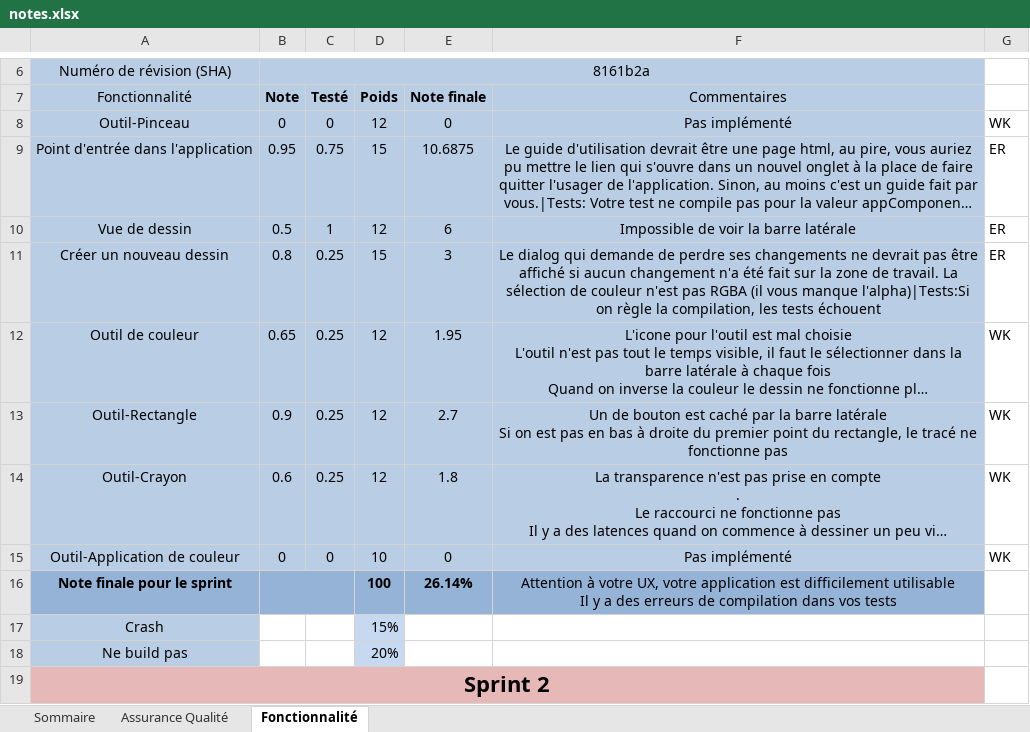
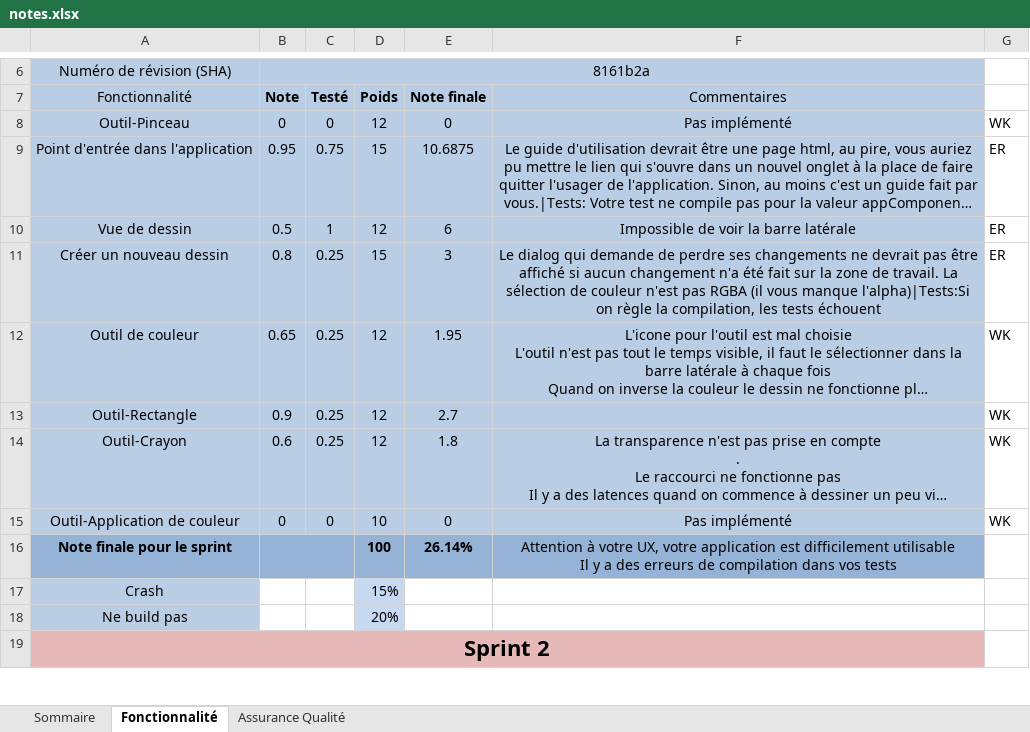
Before and after one commit to nmhjoyal/LOG2990, an Excel workbook: notes.xlsx, sheet Fonctionnalité, drawn as a sheet; only a part is shown, gaps mark what is left out; long unchanged cells end in …; values as stored, in another font and other column widths than the file's, no borders; ↵ is a line break in a cell; the diff covers the shown part only; the diff names each change by its address in the sheet, - before the commit and + after, or states it on an @@ line.

```diff
--- a/notes.xlsx (sheet Fonctionnalité)
+++ b/notes.xlsx (sheet Fonctionnalité)
@@ sheet tab order changed: Sommaire | Fonctionnalité | Assurance Qualité @@
-F13 (Commentaires): Un de bouton est caché par la barre latérale ↵ Si on est pas en bas à droite du premier point du rectangle, le tracé ne fonctionne pas
+F13 (Commentaires): (empty)
```
Also changed, not shown: 7 added rows, 7 removed rows, 8 edited cells and cell formats elsewhere in this sheet, sheet Assurance Qualité, sheet Sommaire.
